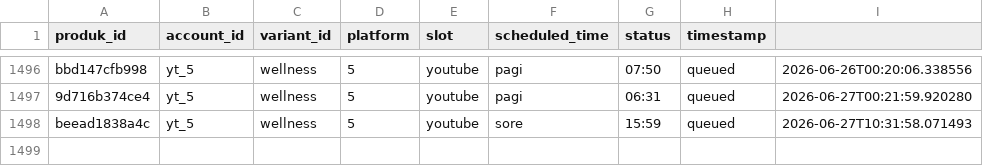
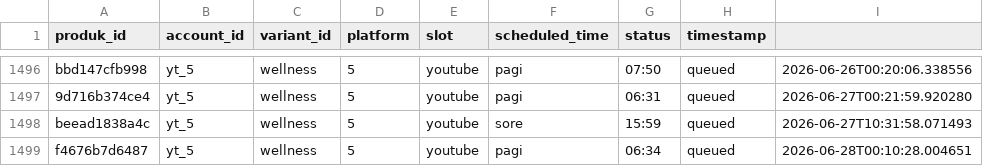
Before and after one commit to Woiiiiiiiii/naon-nya, a CSV file: engine/state/video_state.csv, drawn as a sheet; only a part is shown, gaps mark what is left out.

```diff
--- a/engine/state/video_state.csv
+++ b/engine/state/video_state.csv
@@ -1498 +1498,2 @@ bbd147cfb998,yt_5,wellness,5,youtube,pagi,07:50,queued,2026-06-26T00:20:06.33855
 beead1838a4c,yt_5,wellness,5,youtube,sore,15:59,queued,2026-06-27T10:31:58.071493
+f4676b7d6487,yt_5,wellness,5,youtube,pagi,06:34,queued,2026-06-28T00:10:28.004651
```
Also changed, not shown: engine/data/produk.csv, 13 other files.
